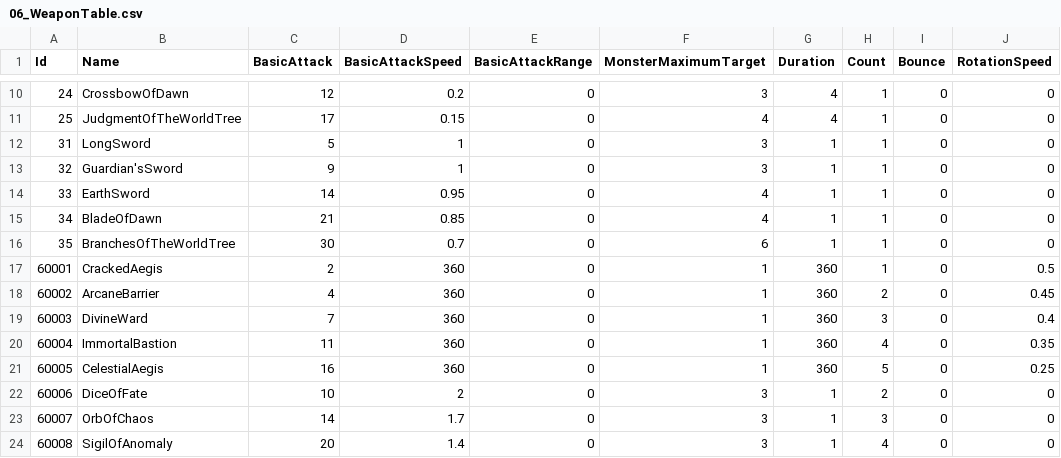
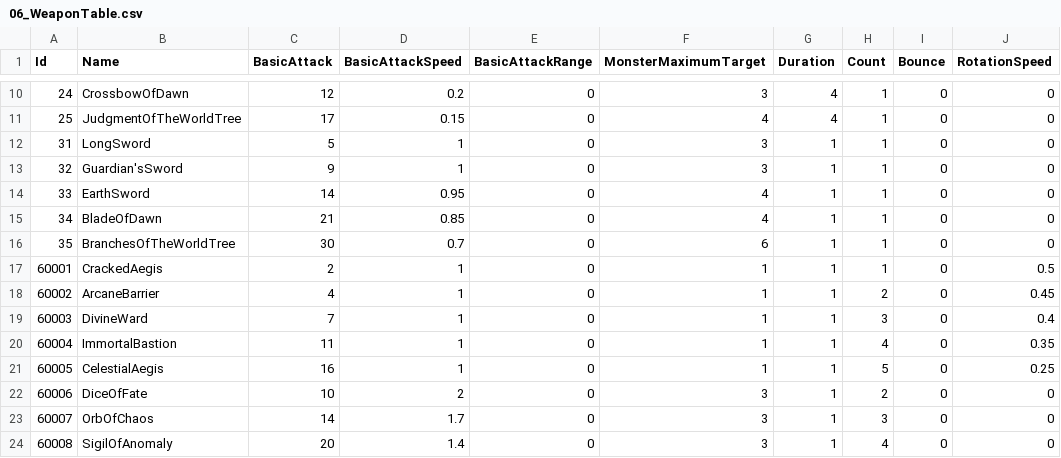
Before and after one commit to FuJiGraphics/TheElf, a CSV file: Assets/Resources/06_WeaponTable.csv, drawn as a sheet; only a part is shown, gaps mark what is left out; the diff names each change by its address in the sheet, - before the commit and + after, or states it on an @@ line.

```diff
--- a/Assets/Resources/06_WeaponTable.csv
+++ b/Assets/Resources/06_WeaponTable.csv
-D17:D21 (BasicAttackSpeed): 360
+D17:D21 (BasicAttackSpeed): 1
-G17:G21 (Duration): 360
+G17:G21 (Duration): 1
```
Also changed, not shown: 26 other files.
